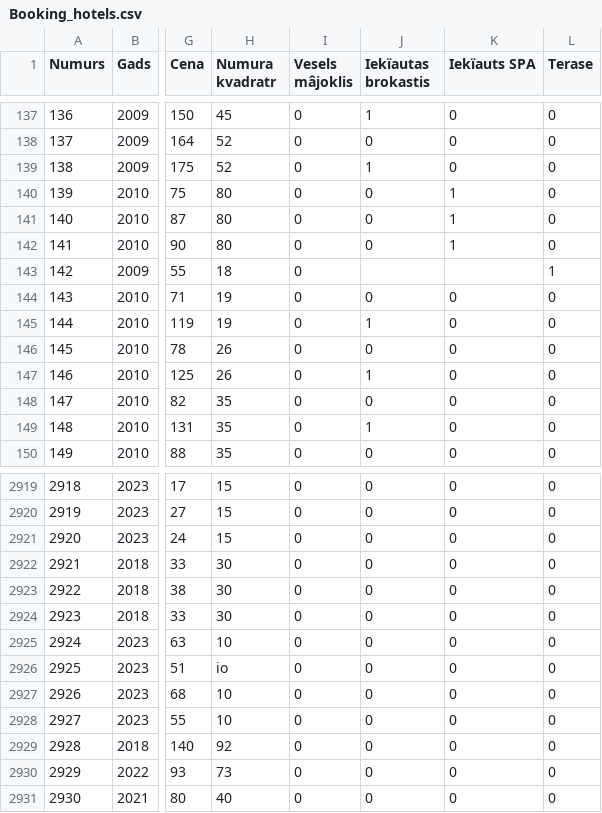
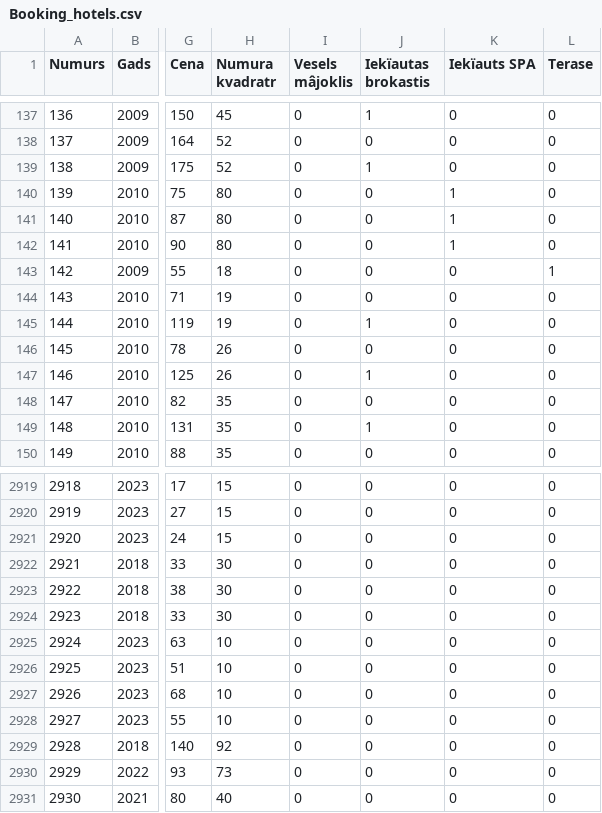
Before and after one commit to Saulite12/bootcamp, a CSV file: Booking_hotels.csv, drawn as a sheet; only a part is shown, gaps mark what is left out; the diff names each change by its address in the sheet, - before the commit and + after, or states it on an @@ line.

Commit message:
Add files via upload

```diff
--- a/Booking_hotels.csv
+++ b/Booking_hotels.csv
-J143 (Iekïautas brokastis): (empty)
+J143 (Iekïautas brokastis): 0
-K143 (Iekïauts SPA): (empty)
+K143 (Iekïauts SPA): 0
-H2926 (Numura kvadratr): io
+H2926 (Numura kvadratr): 10
```
